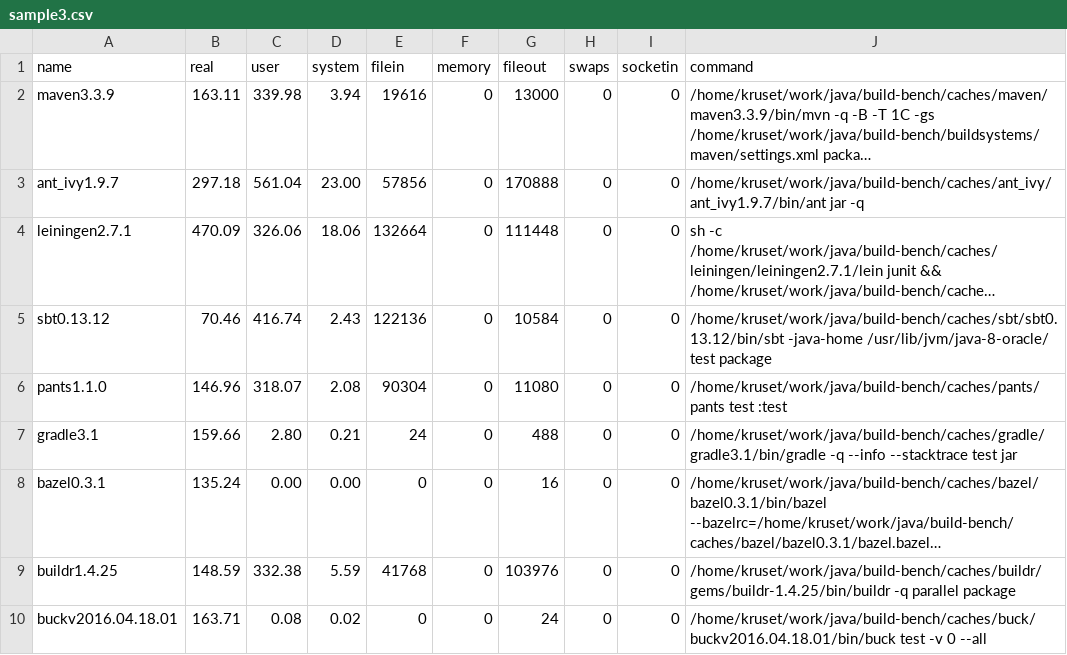
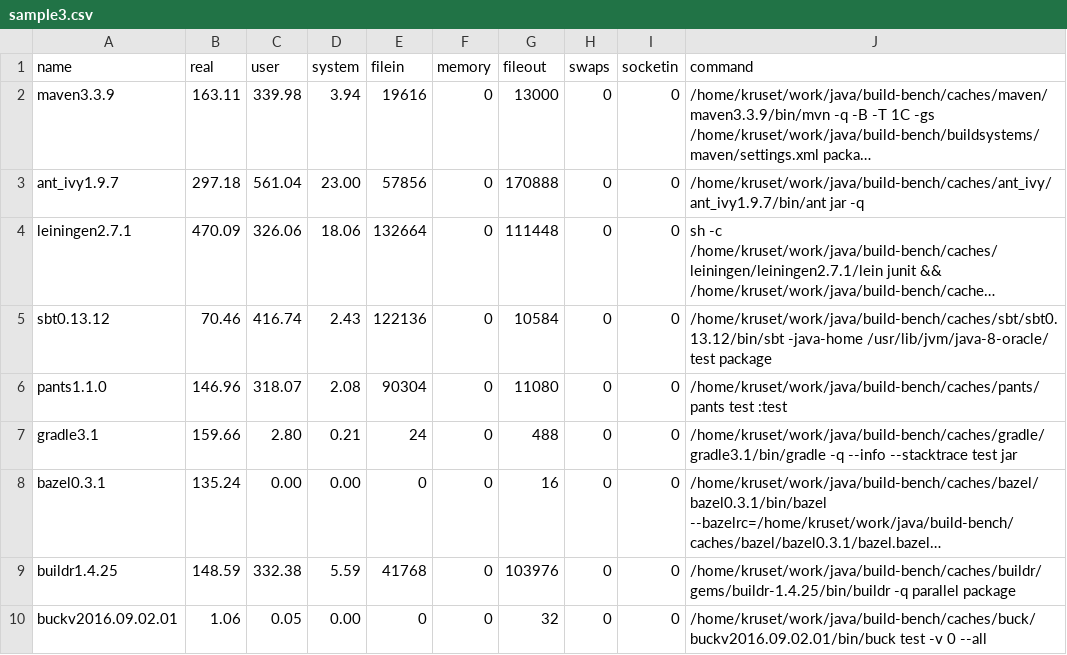
Before and after one commit to tkruse/build-bench, a CSV file: public/samples/2016_10/commons-math/sample3.csv, drawn as a sheet; long unchanged cells end in …; the diff names each change by its address in the sheet, - before the commit and + after, or states it on an @@ line.

Commit message:
Fix bad buck results caused by old watchman version

```diff
--- a/public/samples/2016_10/commons-math/sample3.csv
+++ b/public/samples/2016_10/commons-math/sample3.csv
-A10 (name): buckv2016.04.18.01
+A10 (name): buckv2016.09.02.01
-B10 (real): 163.71
+B10 (real): 1.06
-C10 (user): 0.08
+C10 (user): 0.05
-D10 (system): 0.02
+D10 (system): 0.00
-G10 (fileout): 24
+G10 (fileout): 32
-J10 (command): /home/kruset/work/java/build-bench/caches/buck/buckv2016.04.18.01/bin/buck test -v…
+J10 (command): /home/kruset/work/java/build-bench/caches/buck/buckv2016.09.02.01/bin/buck test -v…
```
Also changed, not shown: public/samples/2016_10/commons-math/sample2.csv, public/samples/2016_10/commons-math/sample4.csv, 5 other files.
